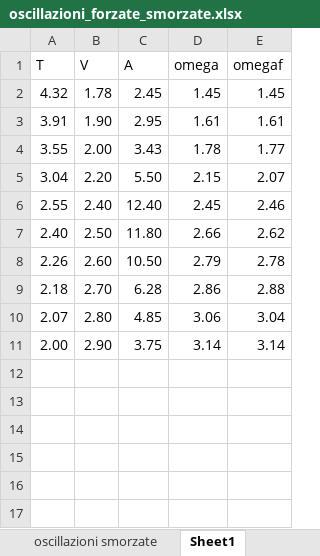
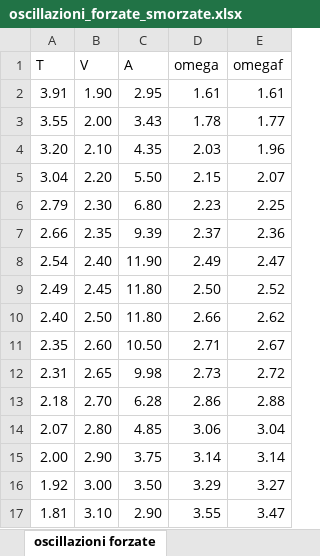
Before and after one commit to CarminatiGiovanni/LaboratorioFisica1, an Excel workbook: OSCILLAZIONI FORZATE SMORZATE/oscillazioni_forzate_smorzate.xlsx, sheet oscillazioni forzate, drawn as a sheet; values as stored, in another font and other column widths than the file's, no borders; removed rows and columns are numbered as before the commit, all else as after; the diff names each change by its address in the sheet, - before the commit and + after, or states it on an @@ line.

Commit message:
plot oscillazioni smorzate forzate

```diff
--- a/OSCILLAZIONI FORZATE SMORZATE/oscillazioni_forzate_smorzate.xlsx (sheet oscillazioni forzate)
+++ b/OSCILLAZIONI FORZATE SMORZATE/oscillazioni_forzate_smorzate.xlsx (sheet oscillazioni forzate)
-sheet tab: Sheet1
+sheet tab: oscillazioni forzate
-row 2: 4.32 | 1.78 | 2.45 | 1.45 | 1.45
+row 4: 3.20 | 2.10 | 4.35 | 2.03 | 1.96
-row 6: 2.55 | 2.40 | 12.40 | 2.45 | 2.46
+row 6: 2.79 | 2.30 | 6.80 | 2.23 | 2.25
+row 7: 2.66 | 2.35 | 9.39 | 2.37 | 2.36
+row 8: 2.54 | 2.40 | 11.90 | 2.49 | 2.47
+row 9: 2.49 | 2.45 | 11.80 | 2.50 | 2.52
-row 8: 2.26 | 2.60 | 10.50 | 2.79 | 2.78
+row 11: 2.35 | 2.60 | 10.50 | 2.71 | 2.67
+row 12: 2.31 | 2.65 | 9.98 | 2.73 | 2.72
+row 16: 1.92 | 3.00 | 3.50 | 3.29 | 3.27
+row 17: 1.81 | 3.10 | 2.90 | 3.55 | 3.47
```
Also changed, not shown: formulas that keep their value, 3 other files.
